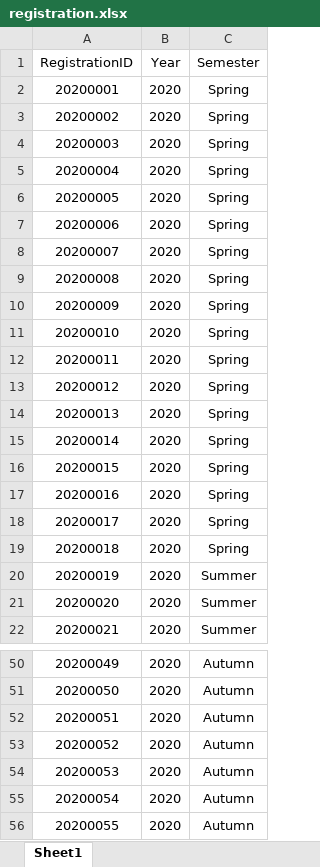
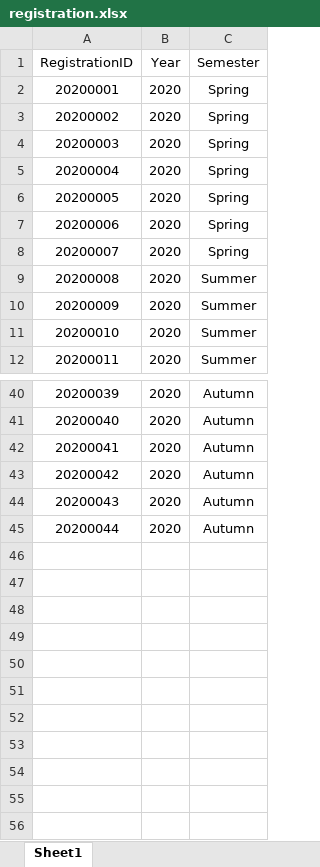
Before and after one commit to FardinShafi/Project_REDSight_DBMS_GROUP_1, an Excel workbook: DataSheets/registration.xlsx, sheet Sheet1, drawn as a sheet; only a part is shown, gaps mark what is left out; values as stored, in another font and other column widths than the file's, no borders; removed rows and columns are numbered as before the commit, all else as after; the diff names each change by its address in the sheet, - before the commit and + after, or states it on an @@ line.

```diff
--- a/DataSheets/registration.xlsx (sheet Sheet1)
+++ b/DataSheets/registration.xlsx (sheet Sheet1)
-row 9: 20200008 | 2020 | Spring
-row 10: 20200009 | 2020 | Spring
-row 11: 20200010 | 2020 | Spring
-row 12: 20200011 | 2020 | Spring
-row 13: 20200012 | 2020 | Spring
-row 14: 20200013 | 2020 | Spring
-row 15: 20200014 | 2020 | Spring
-row 16: 20200015 | 2020 | Spring
-row 17: 20200016 | 2020 | Spring
-row 18: 20200017 | 2020 | Spring
-row 19: 20200018 | 2020 | Spring
+row 9: 20200008 | 2020 | Summer
@@ column A (RegistrationID) renumbered between rows 10 and 45 @@
-row 56: 20200055 | 2020 | Autumn
```
Also changed, not shown: DataSheets/course.xlsx, DataSheets/registered_course.xlsx, 9 other files.
